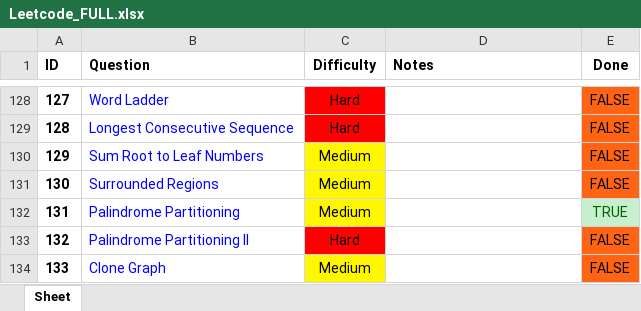
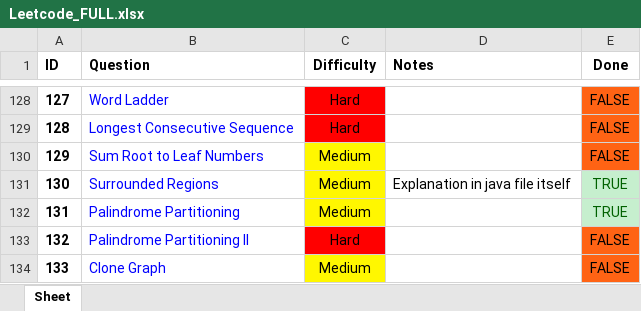
Before and after one commit to RohanTrix/Competitive-Practice, an Excel workbook: Leetcode_FULL.xlsx, sheet Sheet, drawn as a sheet; only a part is shown, gaps mark what is left out; values as stored, in another font and other column widths than the file's, no borders; the diff names each change by its address in the sheet, - before the commit and + after, or states it on an @@ line.

```diff
--- a/Leetcode_FULL.xlsx (sheet Sheet)
+++ b/Leetcode_FULL.xlsx (sheet Sheet)
-D131 (Notes): (empty)
+D131 (Notes): Explanation in java file itself
-E131 (Done): FALSE
+E131 (Done): TRUE
@@ E131 fill: #FF6314 → #C6EFCE, text colour: black → #006100 @@
```
Also changed, not shown: 6 other files.
